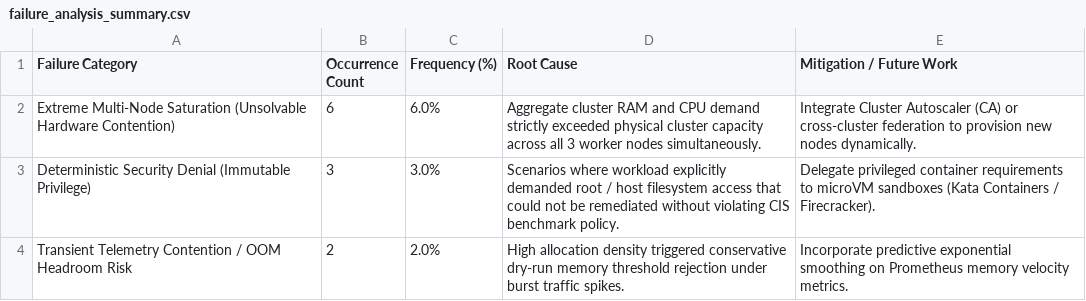
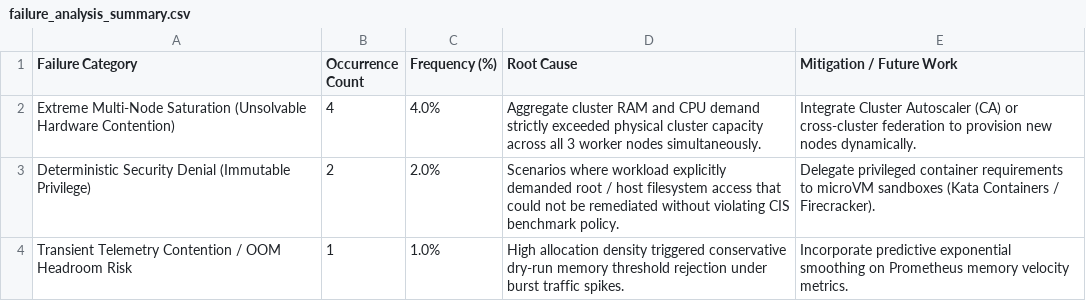
Before and after one commit to NaveedAhmed5/agentic-cloud-manager, a CSV file: results/failure_analysis_summary.csv, drawn as a sheet.

```diff
--- a/results/failure_analysis_summary.csv
+++ b/results/failure_analysis_summary.csv
@@ -1,4 +1,4 @@
 Failure Category,Occurrence Count,Frequency (%),Root Cause,Mitigation / Future Work
-Extreme Multi-Node Saturation (Unsolvable Hardware Contention),6,6.0%,Aggregate cluster RAM and CPU demand strictly exceeded physical cluster capacity across all 3 worker nodes simultaneously.,Integrate Cluster Autoscaler (CA) or cross-cluster federation to provision new nodes dynamically.
-Deterministic Security Denial (Immutable Privilege),3,3.0%,Scenarios where workload explicitly demanded root / host filesystem access that could not be remediated without violating CIS benchmark policy.,Delegate privileged container requirements to microVM sandboxes (Kata Containers / Firecracker).
-Transient Telemetry Contention / OOM Headroom Risk,2,2.0%,High allocation density triggered conservative dry-run memory threshold rejection under burst traffic spikes.,Incorporate predictive exponential smoothing on Prometheus memory velocity metrics.
+Extreme Multi-Node Saturation (Unsolvable Hardware Contention),4,4.0%,Aggregate cluster RAM and CPU demand strictly exceeded physical cluster capacity across all 3 worker nodes simultaneously.,Integrate Cluster Autoscaler (CA) or cross-cluster federation to provision new nodes dynamically.
+Deterministic Security Denial (Immutable Privilege),2,2.0%,Scenarios where workload explicitly demanded root / host filesystem access that could not be remediated without violating CIS benchmark policy.,Delegate privileged container requirements to microVM sandboxes (Kata Containers / Firecracker).
+Transient Telemetry Contention / OOM Headroom Risk,1,1.0%,High allocation density triggered conservative dry-run memory threshold rejection under burst traffic spikes.,Incorporate predictive exponential smoothing on Prometheus memory velocity metrics.
```
Also changed, not shown: results/e1_e3_main_comparison.csv, results/e4_gap_wise_results.csv, 13 other files.
